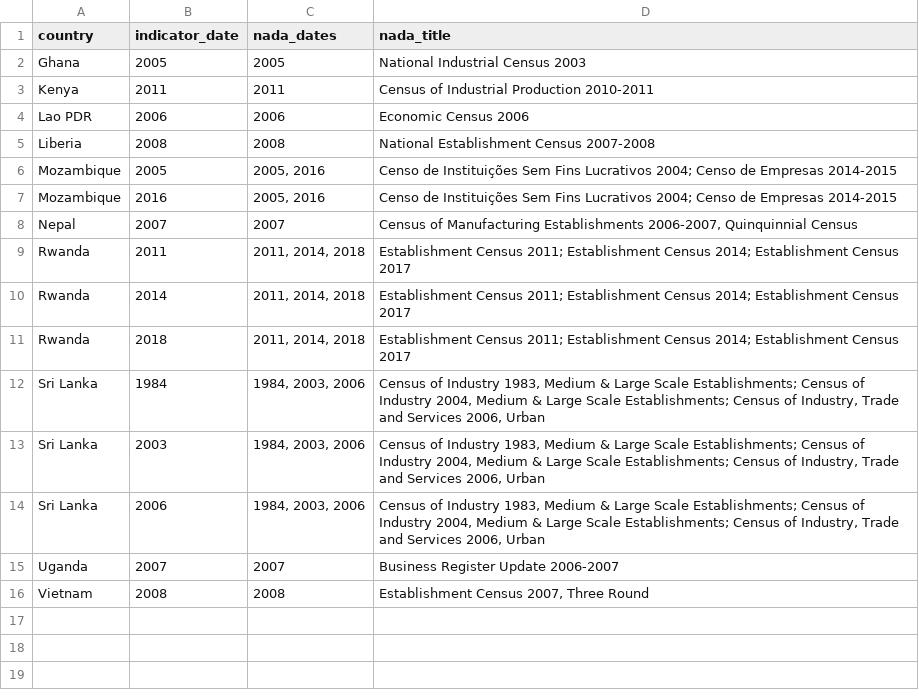
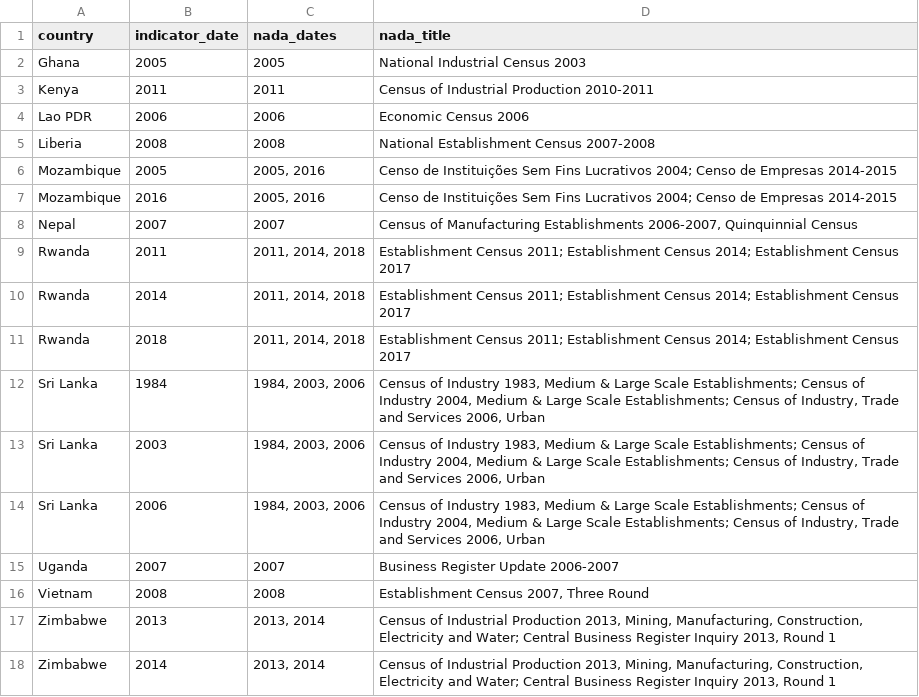
Before and after one commit to worldbank/SPI, a CSV file: 01_raw_data/4.1_SOCS/D4.1.3.CEN.BIZZ_NADA.csv, drawn as a sheet; the diff names each change by its address in the sheet, - before the commit and + after, or states it on an @@ line.

```diff
--- a/01_raw_data/4.1_SOCS/D4.1.3.CEN.BIZZ_NADA.csv
+++ b/01_raw_data/4.1_SOCS/D4.1.3.CEN.BIZZ_NADA.csv
+row 17: Zimbabwe | 2013 | 2013, 2014 | Census of Industrial Production 2013, Mining, Manufacturing, Construction, Electricity and Water; Central Business Register Inquiry 2013, Round 1
+row 18: Zimbabwe | 2014 | 2013, 2014 | Census of Industrial Production 2013, Mining, Manufacturing, Construction, Electricity and Water; Central Business Register Inquiry 2013, Round 1
```
Also changed, not shown: 01_raw_data/4.1_SOCS/D4.1.2.CEN.AGRI_NADA_FAO.csv, 01_raw_data/4.1_SOCS/D4.1.5.SVY.AGRI_NADA.csv, 26 other files.
